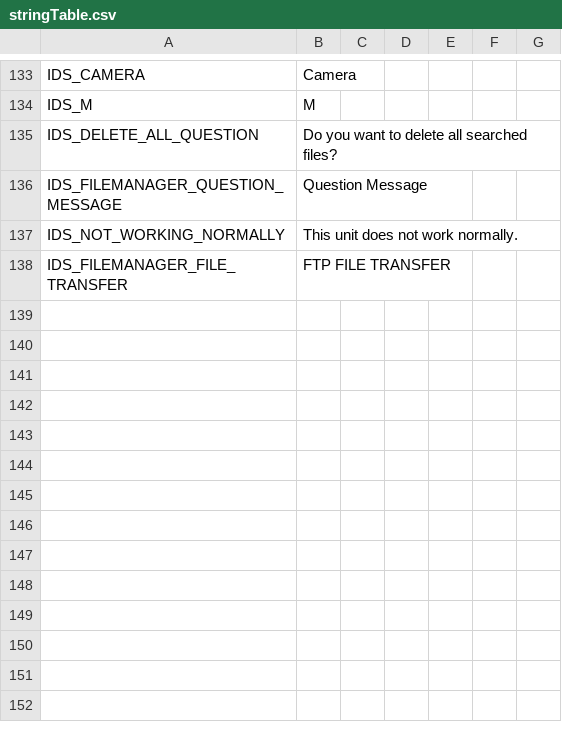
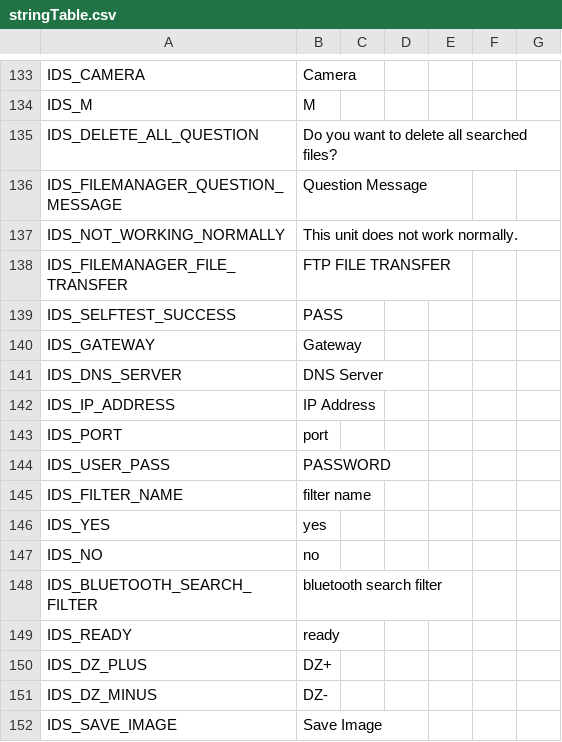
Before and after one commit to wruwami/TPCAM-M30, a CSV file: resource/stringTable.csv, drawn as a sheet; only a part is shown, gaps mark what is left out; the diff names each change by its address in the sheet, - before the commit and + after, or states it on an @@ line.

Commit message:
stringTable.csv 수정

```diff
--- a/resource/stringTable.csv
+++ b/resource/stringTable.csv
+row 139: IDS_SELFTEST_SUCCESS | PASS
+row 140: IDS_GATEWAY | Gateway
+row 141: IDS_DNS_SERVER | DNS Server
+row 142: IDS_IP_ADDRESS | IP Address
+row 143: IDS_PORT | port
+row 144: IDS_USER_PASS | PASSWORD
+row 145: IDS_FILTER_NAME | filter name
+row 146: IDS_YES | yes
+row 147: IDS_NO | no
+row 148: IDS_BLUETOOTH_SEARCH_FILTER | bluetooth search filter
+row 149: IDS_READY | ready
+row 150: IDS_DZ_PLUS | DZ+
+row 151: IDS_DZ_MINUS | DZ-
+row 152: IDS_SAVE_IMAGE | Save Image
```
